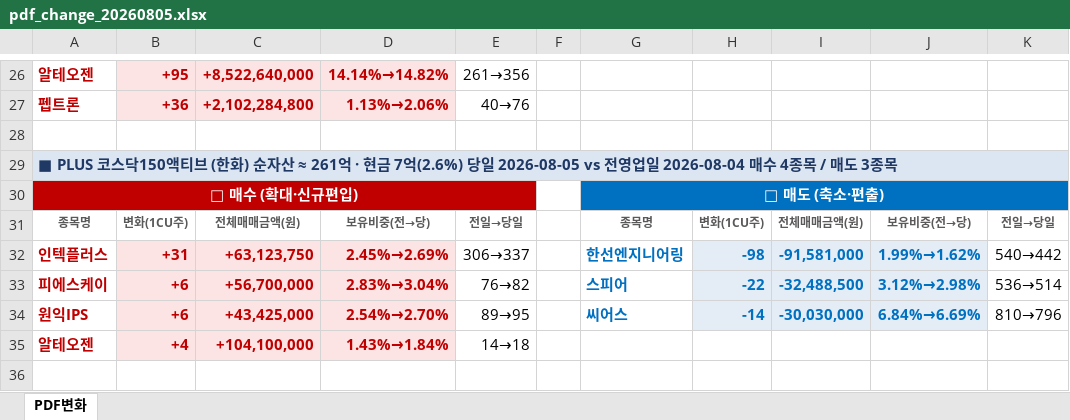
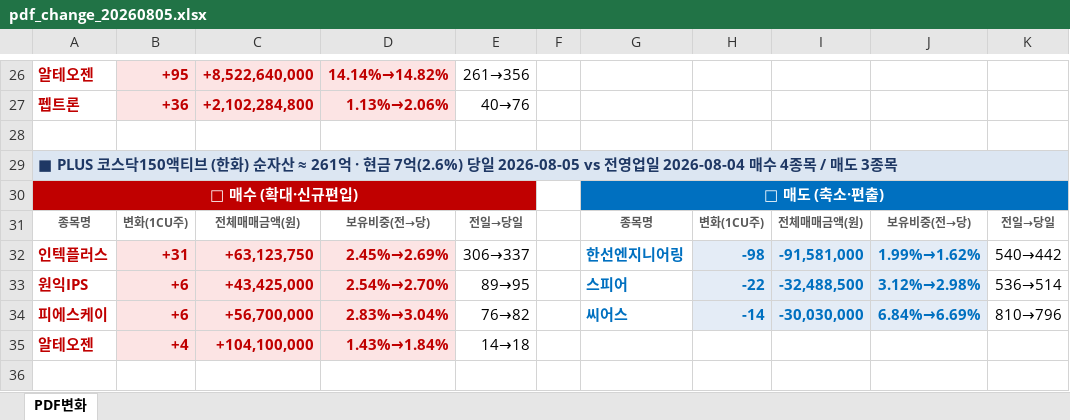
Before and after one commit to unrevr15/etf-reports, an Excel workbook: reports/pdf_change_20260805.xlsx, sheet PDF변화, drawn as a sheet; only a part is shown, gaps mark what is left out; values as stored, in another font and other column widths than the file's, no borders; the diff names each change by its address in the sheet, - before the commit and + after, or states it on an @@ line.

```diff
--- a/reports/pdf_change_20260805.xlsx (sheet PDF변화)
+++ b/reports/pdf_change_20260805.xlsx (sheet PDF변화)
-A33: 피에스케이
+A33: 원익IPS
-C33: +56,700,000
+C33: +43,425,000
-D33: 2.83%→3.04%
+D33: 2.54%→2.70%
-E33: 76→82
+E33: 89→95
-A34: 원익IPS
+A34: 피에스케이
-C34: +43,425,000
+C34: +56,700,000
-D34: 2.54%→2.70%
+D34: 2.83%→3.04%
-E34: 89→95
+E34: 76→82
```
Also changed, not shown: reports/pdf_rolling5_20260805.xlsx, 3 other files.
